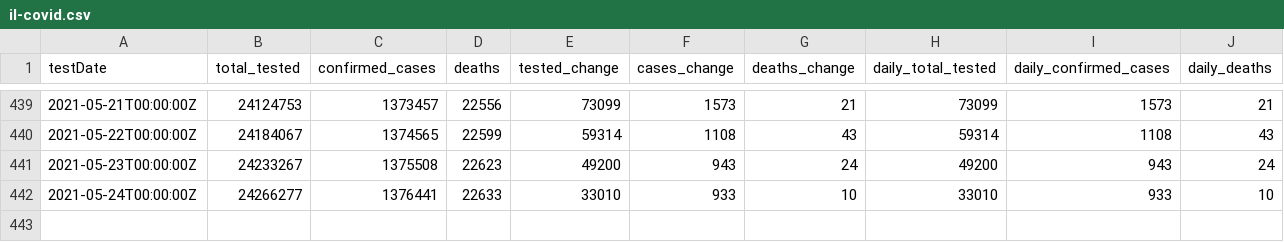
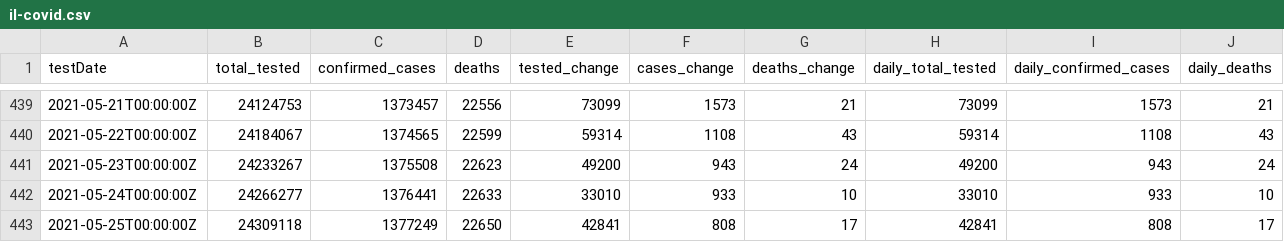
Before and after one commit to cbgoodman/il-covid19, a CSV file: il-covid.csv, drawn as a sheet; only a part is shown, gaps mark what is left out.

```diff
--- a/il-covid.csv
+++ b/il-covid.csv
@@ -442 +442,2 @@ testDate,total_tested,confirmed_cases,deaths,tested_change,cases_change,deaths_c
 2021-05-24T00:00:00Z,24266277,1376441,22633,33010,933,10,33010,933,10
+2021-05-25T00:00:00Z,24309118,1377249,22650,42841,808,17,42841,808,17
```
Also changed, not shown: 18 other files.
